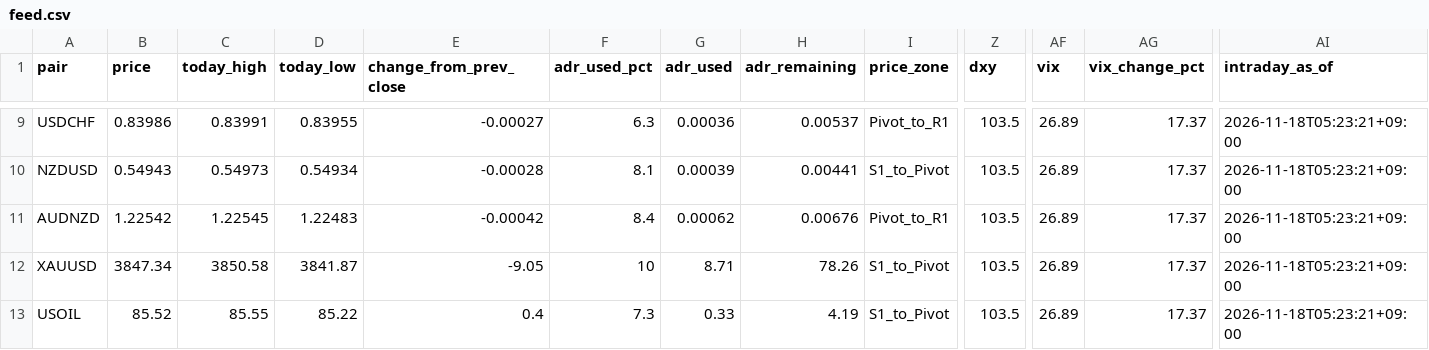
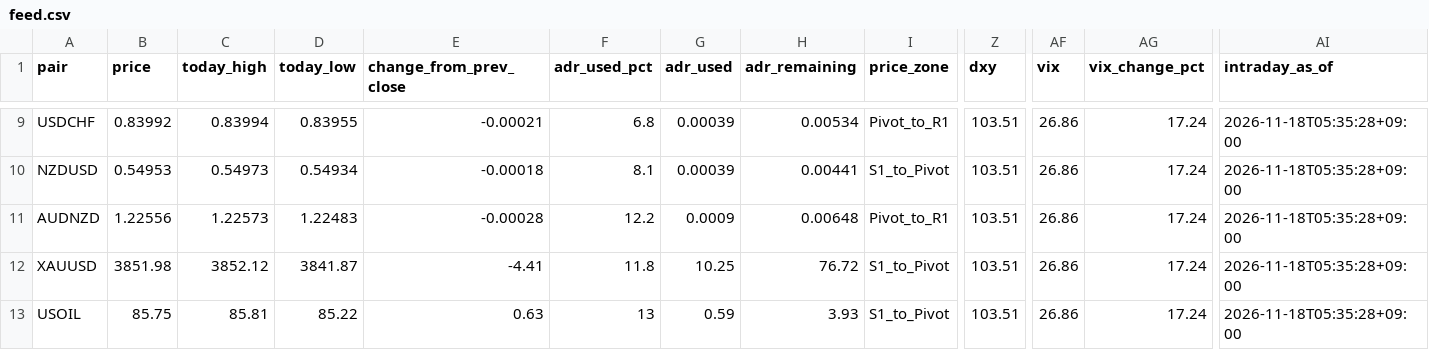
Before and after one commit to MFlab-inc/FXDaily-Levels, a CSV file: data/feed.csv, drawn as a sheet; only a part is shown, gaps mark what is left out; the diff covers the shown part only; the diff names each change by its address in the sheet, - before the commit and + after, or states it on an @@ line.

```diff
--- a/data/feed.csv
+++ b/data/feed.csv
-B9 (price): 0.83986
+B9 (price): 0.83992
-C9 (today_high): 0.83991
+C9 (today_high): 0.83994
-E9 (change_from_prev_close): -0.00027
+E9 (change_from_prev_close): -0.00021
-F9 (adr_used_pct): 6.3
+F9 (adr_used_pct): 6.8
-G9 (adr_used): 0.00036
+G9 (adr_used): 0.00039
-H9 (adr_remaining): 0.00537
+H9 (adr_remaining): 0.00534
-Z9:Z13 (dxy): 103.5
+Z9:Z13 (dxy): 103.51
-AF9:AF13 (vix): 26.89
+AF9:AF13 (vix): 26.86
-AG9:AG13 (vix_change_pct): 17.37
+AG9:AG13 (vix_change_pct): 17.24
-AI9:AI13 (intraday_as_of): 2026-11-18T05:23:21+09:00
+AI9:AI13 (intraday_as_of): 2026-11-18T05:35:28+09:00
-B10 (price): 0.54943
+B10 (price): 0.54953
-E10 (change_from_prev_close): -0.00028
+E10 (change_from_prev_close): -0.00018
-B11 (price): 1.22542
+B11 (price): 1.22556
-C11 (today_high): 1.22545
+C11 (today_high): 1.22573
-E11 (change_from_prev_close): -0.00042
+E11 (change_from_prev_close): -0.00028
-F11 (adr_used_pct): 8.4
+F11 (adr_used_pct): 12.2
-G11 (adr_used): 0.00062
+G11 (adr_used): 0.0009
-H11 (adr_remaining): 0.00676
+H11 (adr_remaining): 0.00648
-B12 (price): 3847.34
+B12 (price): 3851.98
-C12 (today_high): 3850.58
+C12 (today_high): 3852.12
-E12 (change_from_prev_close): -9.05
+E12 (change_from_prev_close): -4.41
-F12 (adr_used_pct): 10
+F12 (adr_used_pct): 11.8
-G12 (adr_used): 8.71
+G12 (adr_used): 10.25
-H12 (adr_remaining): 78.26
+H12 (adr_remaining): 76.72
-B13 (price): 85.52
+B13 (price): 85.75
-C13 (today_high): 85.55
+C13 (today_high): 85.81
-E13 (change_from_prev_close): 0.4
+E13 (change_from_prev_close): 0.63
-F13 (adr_used_pct): 7.3
+F13 (adr_used_pct): 13
-G13 (adr_used): 0.33
+G13 (adr_used): 0.59
-H13 (adr_remaining): 4.19
+H13 (adr_remaining): 3.93
```
Also changed, not shown: 52 edited cells elsewhere in this file, 6 other files.
